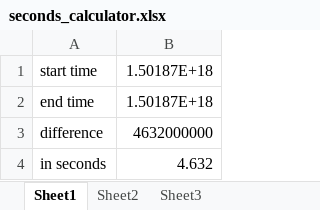
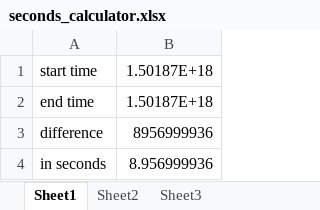
Before and after one commit to nanduriprabhakar/Data_Science_Team_Project, an Excel workbook: seconds_calculator.xlsx, sheet Sheet1, drawn as a sheet; values as stored, in another font and other column widths than the file's, no borders; the diff names each change by its address in the sheet, - before the commit and + after, or states it on an @@ line.

```diff
--- a/seconds_calculator.xlsx (sheet Sheet1)
+++ b/seconds_calculator.xlsx (sheet Sheet1)
-B3: 4632000000
+B3: 8956999936
-B4: 4.632
+B4: 8.956999936
```
Also changed, not shown: 2 other files.
